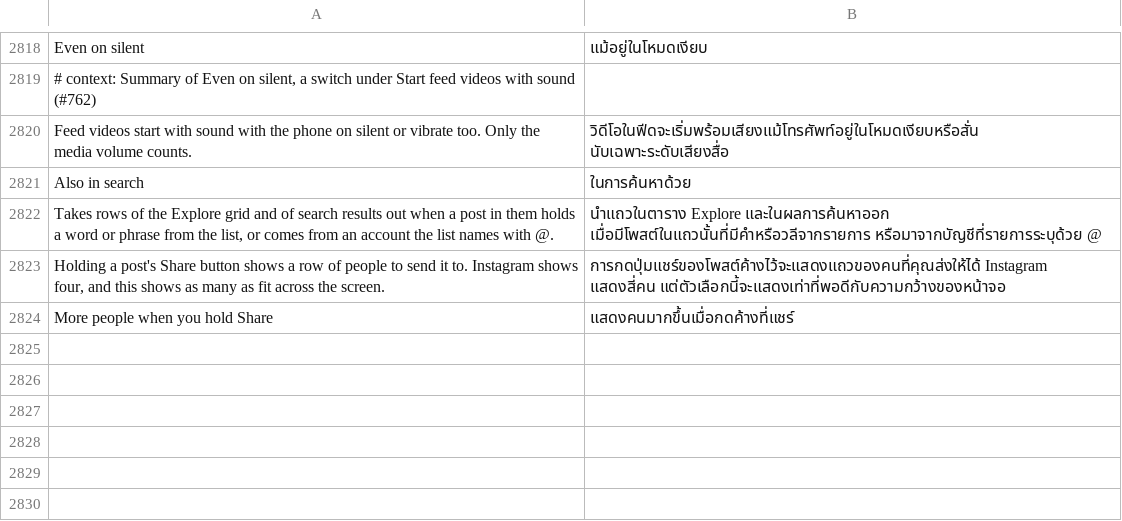
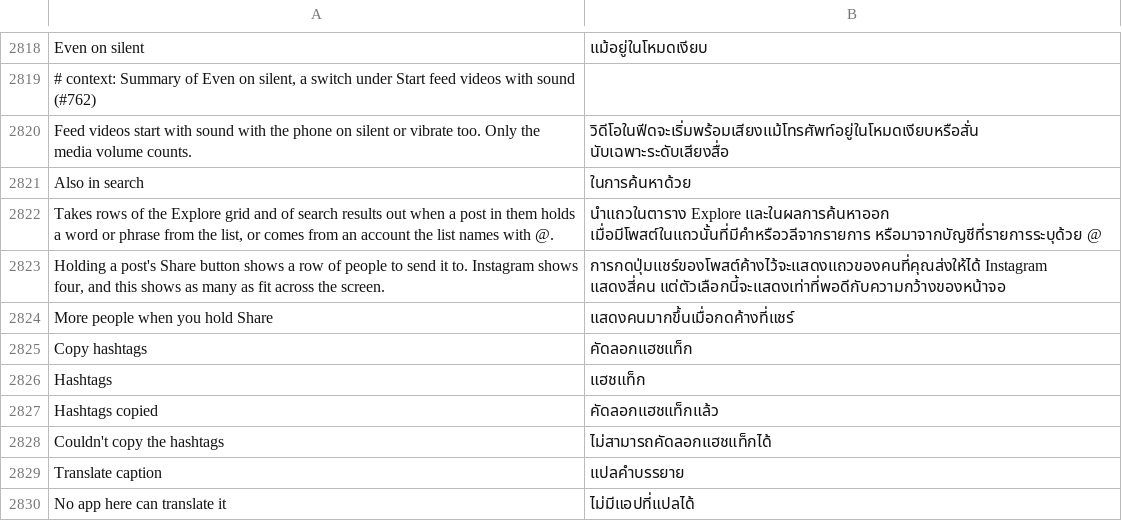
Before and after one commit to SysAdminDoc/HushGram, a TSV file: extensions/shared/library/src/main/l10n/th.tsv, drawn as a sheet; only a part is shown, gaps mark what is left out.

Commit message:
feat(download): copy a caption's hashtags or translate it from Details
Details gets two rows under the caption ones, on posts and reels alike.
Copy hashtags copies each tag once, in the order it first comes, using
the same hashtag pattern Copy caption without hashtags reads, and shows
only when the caption has a tag. Translate caption hands the caption to
Android's translate action, which Google Translate takes, then to the
text selection menu's PROCESS_TEXT action, and says so when no app takes
either. Nothing is sent from Instagram.

The right-to-left Details test now looks its rows up in Arabic, the
language its locale has had since #817.

Refs #839

```diff
--- a/extensions/shared/library/src/main/l10n/th.tsv
+++ b/extensions/shared/library/src/main/l10n/th.tsv
@@ -2824 +2824,7 @@ Holding a post's Share button shows a row of people to send it to. Instagram sho
 More people when you hold Share	แสดงคนมากขึ้นเมื่อกดค้างที่แชร์
+Copy hashtags	คัดลอกแฮชแท็ก
+Hashtags	แฮชแท็ก
+Hashtags copied	คัดลอกแฮชแท็กแล้ว
+Couldn't copy the hashtags	ไม่สามารถคัดลอกแฮชแท็กได้
+Translate caption	แปลคำบรรยาย
+No app here can translate it	ไม่มีแอปที่แปลได้
```
Also changed, not shown: extensions/shared/library/src/main/l10n/ar.tsv, extensions/shared/library/src/main/l10n/ko.tsv, 13 other files.
